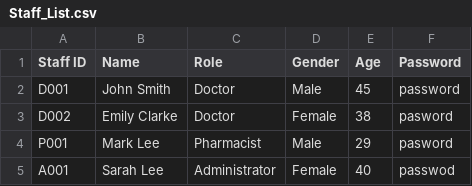
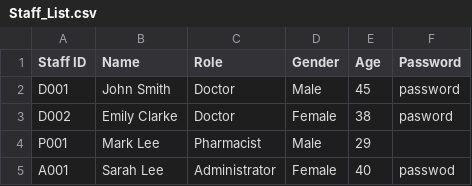
Before and after one commit to Devininthelab/sc2002-hospital-management-system, a CSV file: HospitalManagementSystem/src/main/resources/Staff_List.csv, drawn as a sheet.

```diff
--- a/HospitalManagementSystem/src/main/resources/Staff_List.csv
+++ b/HospitalManagementSystem/src/main/resources/Staff_List.csv
@@ -3,3 +3,3 @@ D001,John Smith,Doctor,Male,45,password
 D002,Emily Clarke,Doctor,Female,38,pasword
-P001,Mark Lee,Pharmacist,Male,29,pasword
+P001,Mark Lee,Pharmacist,Male,29,
 A001,Sarah Lee,Administrator,Female,40,passwod
```
Also changed, not shown: 1 other file.
